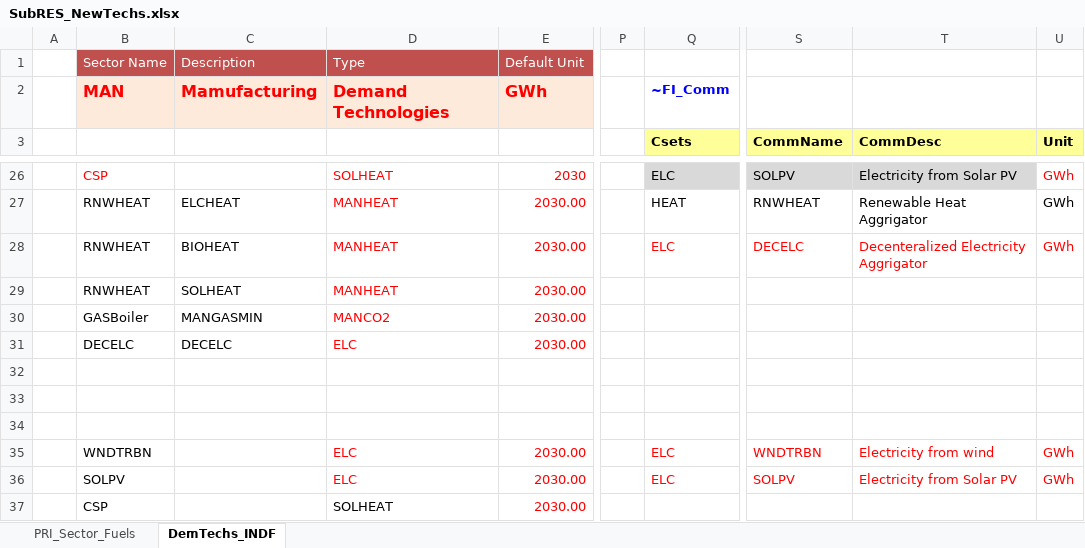
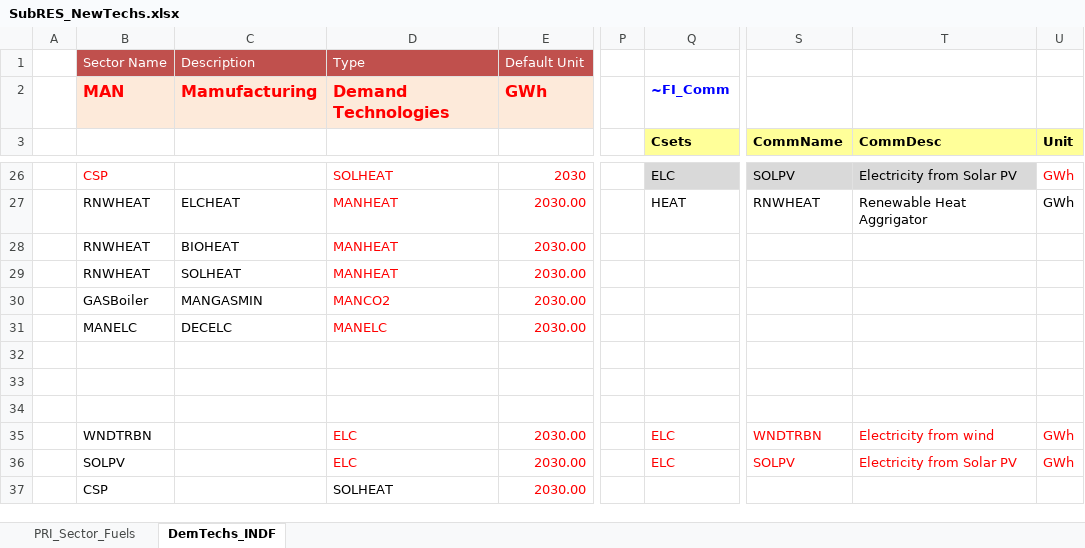
Before and after one commit to Tamenew/INDIND, an Excel workbook: SubRES_TMPL/SubRES_NewTechs.xlsx, sheet DemTechs_INDF, drawn as a sheet; only a part is shown, gaps mark what is left out; values as stored, in another font and other column widths than the file's, no borders; charts and pictures not drawn; the diff names each change by its address in the sheet, - before the commit and + after, or states it on an @@ line.

Commit message:
Update SubRES_NewTechs.xlsx

```diff
--- a/SubRES_TMPL/SubRES_NewTechs.xlsx (sheet DemTechs_INDF)
+++ b/SubRES_TMPL/SubRES_NewTechs.xlsx (sheet DemTechs_INDF)
-Q28 (Csets): ELC
+Q28 (Csets): (empty)
-S28 (CommName): DECELC
+S28 (CommName): (empty)
-T28 (CommDesc): Decenteralized Electricity Aggrigator
+T28 (CommDesc): (empty)
-U28 (Unit): GWh
+U28 (Unit): (empty)
-B31: DECELC
+B31: MANELC
-D31: ELC
+D31: MANELC
```
